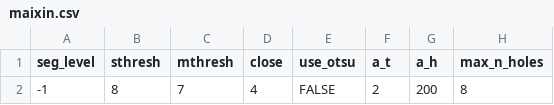
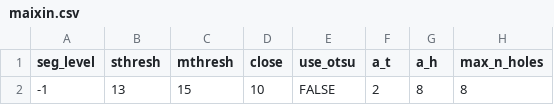
Before and after one commit to linboliao/PrePATH, a CSV file: presets/maixin.csv, drawn as a sheet; only a part is shown; the diff names each change by its address in the sheet, - before the commit and + after, or states it on an @@ line.

```diff
--- a/presets/maixin.csv
+++ b/presets/maixin.csv
-B2 (sthresh): 8
+B2 (sthresh): 13
-C2 (mthresh): 7
+C2 (mthresh): 15
-D2 (close): 4
+D2 (close): 10
-G2 (a_h): 200
+G2 (a_h): 8
```
Also changed, not shown: 9 other files.
